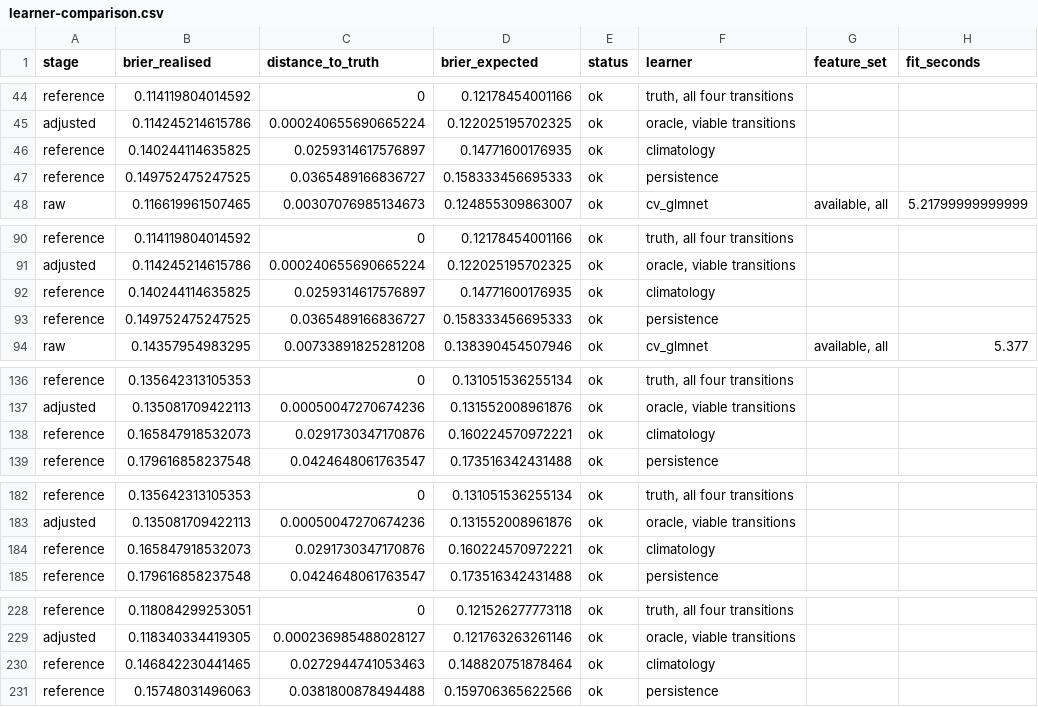
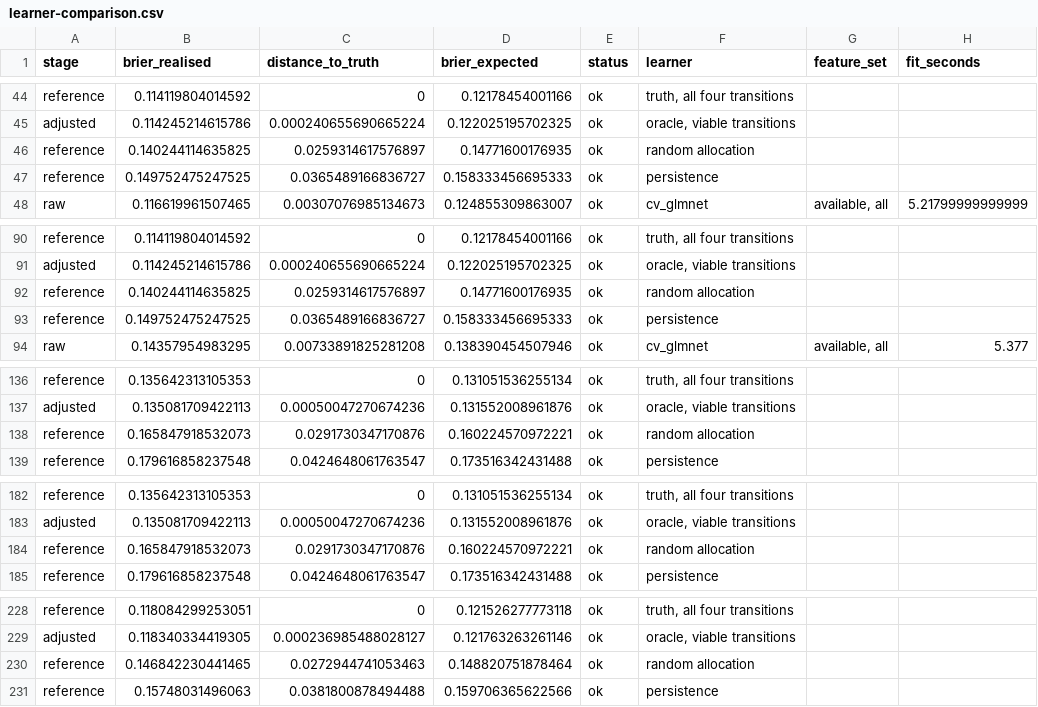
Before and after one commit to mmyrte/evoland-experiments, a CSV file: 2026-09-paper-figures/figures/learner-comparison.csv, drawn as a sheet; only a part is shown, gaps mark what is left out; the diff covers the shown part only; the diff names each change by its address in the sheet, - before the commit and + after, or states it on an @@ line.

```diff
--- a/2026-09-paper-figures/figures/learner-comparison.csv
+++ b/2026-09-paper-figures/figures/learner-comparison.csv
-F46 (learner): climatology
+F46 (learner): random allocation
-F92 (learner): climatology
+F92 (learner): random allocation
-F138 (learner): climatology
+F138 (learner): random allocation
-F184 (learner): climatology
+F184 (learner): random allocation
-F230 (learner): climatology
+F230 (learner): random allocation
```
Also changed, not shown: 7 edited cells elsewhere in this file, 2026-09-paper-figures/figures/skill-attribution.csv, 4 other files.
